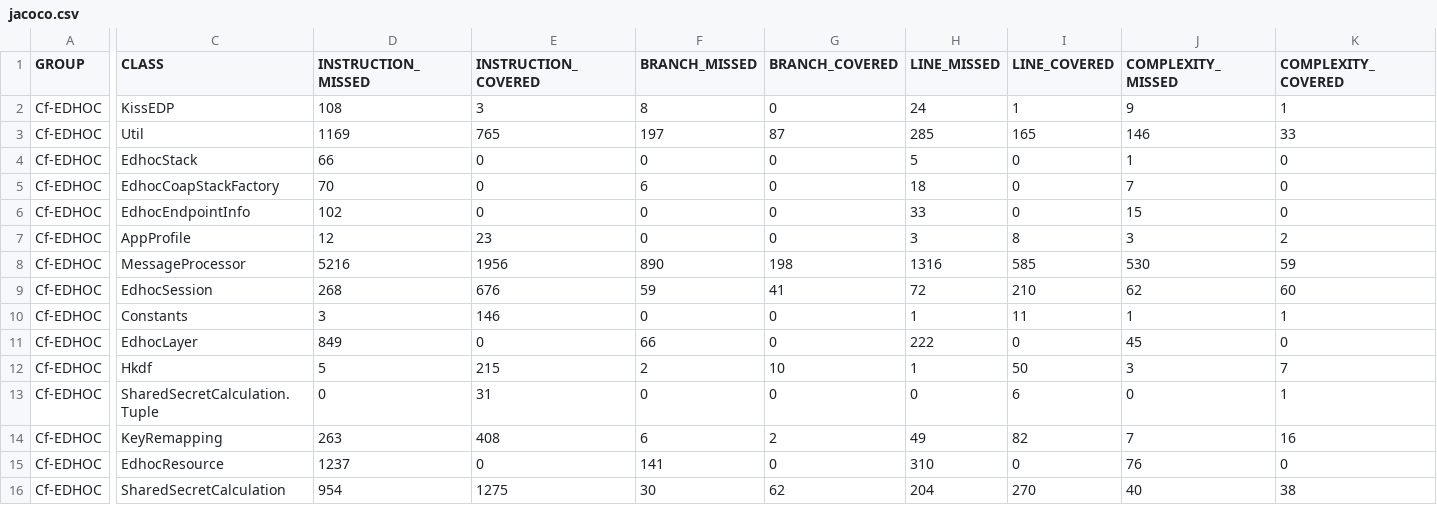
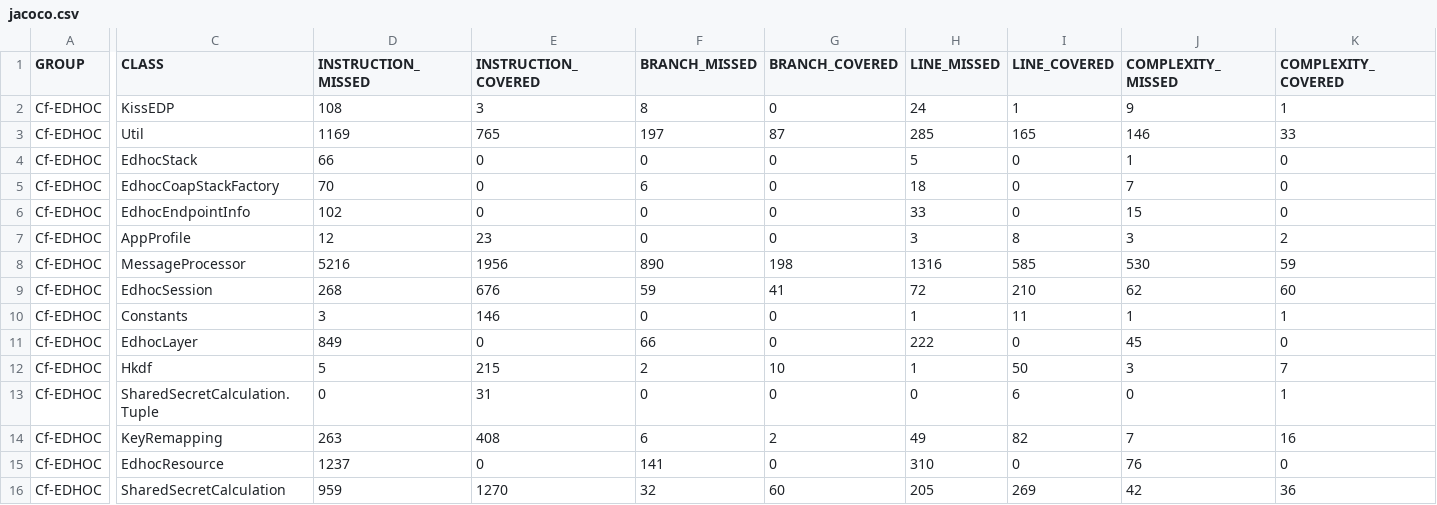
Before and after one commit to rikard-sics/sifis-home, a CSV file: reports/edhoc/jacoco.csv, drawn as a sheet; only a part is shown, gaps mark what is left out; the diff names each change by its address in the sheet, - before the commit and + after, or states it on an @@ line.

```diff
--- a/reports/edhoc/jacoco.csv
+++ b/reports/edhoc/jacoco.csv
-D16 (INSTRUCTION_MISSED): 954
+D16 (INSTRUCTION_MISSED): 959
-E16 (INSTRUCTION_COVERED): 1275
+E16 (INSTRUCTION_COVERED): 1270
-F16 (BRANCH_MISSED): 30
+F16 (BRANCH_MISSED): 32
-G16 (BRANCH_COVERED): 62
+G16 (BRANCH_COVERED): 60
-H16 (LINE_MISSED): 204
+H16 (LINE_MISSED): 205
-I16 (LINE_COVERED): 270
+I16 (LINE_COVERED): 269
-J16 (COMPLEXITY_MISSED): 40
+J16 (COMPLEXITY_MISSED): 42
-K16 (COMPLEXITY_COVERED): 38
+K16 (COMPLEXITY_COVERED): 36
```
Also changed, not shown: 11 other files.
